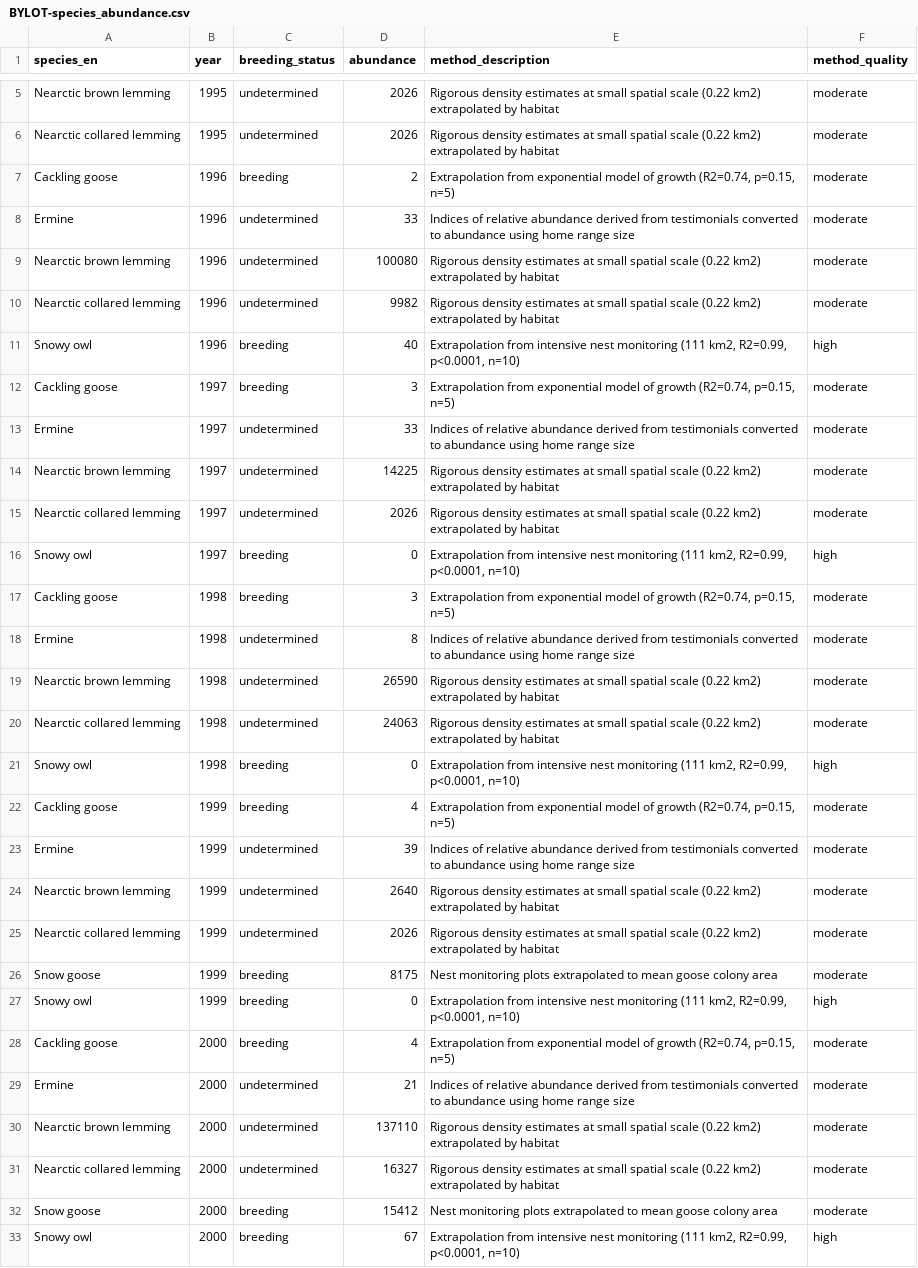
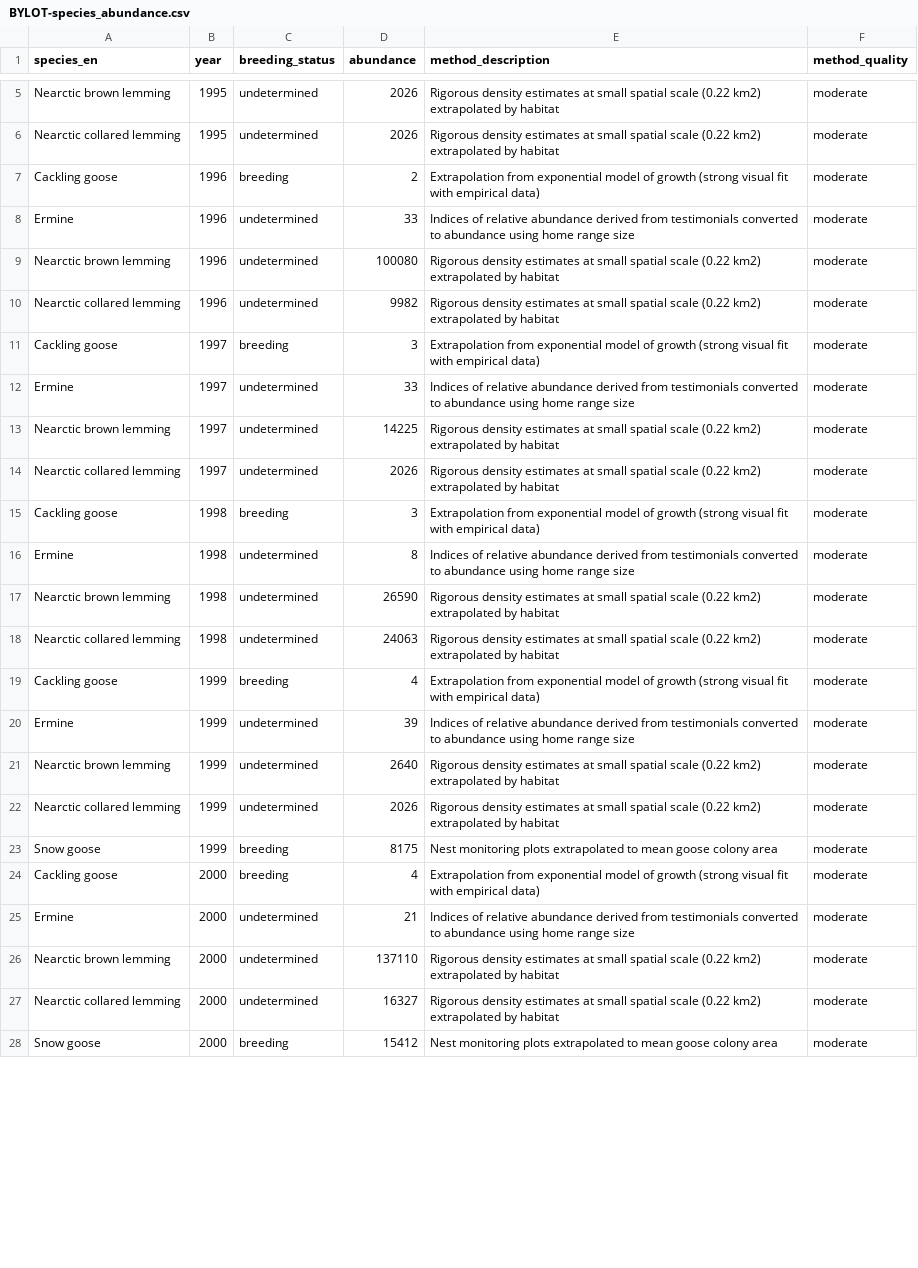
Before and after one commit to chaireBioNorth/BYLOT_species_abundance_dataset, a CSV file: DataS1/BYLOT-species_abundance.csv, drawn as a sheet; only a part is shown, gaps mark what is left out; the diff covers the shown part only.

```diff
--- a/DataS1/BYLOT-species_abundance.csv
+++ b/DataS1/BYLOT-species_abundance.csv
@@ -6,3 +6,3 @@
 "Nearctic collared lemming",1995,"undetermined",2026,"Rigorous density estimates at small spatial scale (0.22 km2) extrapolated by habitat","moderate"
-"Cackling goose",1996,"breeding",2,"Extrapolation from exponential model of growth (R2=0.74, p=0.15, n=5)","moderate"
+"Cackling goose",1996,"breeding",2,"Extrapolation from exponential model of growth (strong visual fit with empirical data)","moderate"
 "Ermine",1996,"undetermined",33,"Indices of relative abundance derived from testimonials converted to abundance using home range size","moderate"
@@ -10,4 +10,3 @@
 "Nearctic collared lemming",1996,"undetermined",9982,"Rigorous density estimates at small spatial scale (0.22 km2) extrapolated by habitat","moderate"
-"Snowy owl",1996,"breeding",40,"Extrapolation from intensive nest monitoring (111 km2, R2=0.99, p<0.0001, n=10)","high"
-"Cackling goose",1997,"breeding",3,"Extrapolation from exponential model of growth (R2=0.74, p=0.15, n=5)","moderate"
+"Cackling goose",1997,"breeding",3,"Extrapolation from exponential model of growth (strong visual fit with empirical data)","moderate"
 "Ermine",1997,"undetermined",33,"Indices of relative abundance derived from testimonials converted to abundance using home range size","moderate"
@@ -15,4 +14,3 @@
 "Nearctic collared lemming",1997,"undetermined",2026,"Rigorous density estimates at small spatial scale (0.22 km2) extrapolated by habitat","moderate"
-"Snowy owl",1997,"breeding",0,"Extrapolation from intensive nest monitoring (111 km2, R2=0.99, p<0.0001, n=10)","high"
-"Cackling goose",1998,"breeding",3,"Extrapolation from exponential model of growth (R2=0.74, p=0.15, n=5)","moderate"
+"Cackling goose",1998,"breeding",3,"Extrapolation from exponential model of growth (strong visual fit with empirical data)","moderate"
 "Ermine",1998,"undetermined",8,"Indices of relative abundance derived from testimonials converted to abundance using home range size","moderate"
@@ -20,4 +18,3 @@
 "Nearctic collared lemming",1998,"undetermined",24063,"Rigorous density estimates at small spatial scale (0.22 km2) extrapolated by habitat","moderate"
-"Snowy owl",1998,"breeding",0,"Extrapolation from intensive nest monitoring (111 km2, R2=0.99, p<0.0001, n=10)","high"
-"Cackling goose",1999,"breeding",4,"Extrapolation from exponential model of growth (R2=0.74, p=0.15, n=5)","moderate"
+"Cackling goose",1999,"breeding",4,"Extrapolation from exponential model of growth (strong visual fit with empirical data)","moderate"
 "Ermine",1999,"undetermined",39,"Indices of relative abundance derived from testimonials converted to abundance using home range size","moderate"
@@ -26,4 +23,3 @@
 "Snow goose",1999,"breeding",8175,"Nest monitoring plots extrapolated to mean goose colony area","moderate"
-"Snowy owl",1999,"breeding",0,"Extrapolation from intensive nest monitoring (111 km2, R2=0.99, p<0.0001, n=10)","high"
-"Cackling goose",2000,"breeding",4,"Extrapolation from exponential model of growth (R2=0.74, p=0.15, n=5)","moderate"
+"Cackling goose",2000,"breeding",4,"Extrapolation from exponential model of growth (strong visual fit with empirical data)","moderate"
 "Ermine",2000,"undetermined",21,"Indices of relative abundance derived from testimonials converted to abundance using home range size","moderate"
@@ -32,2 +28 @@
 "Snow goose",2000,"breeding",15412,"Nest monitoring plots extrapolated to mean goose colony area","moderate"
-"Snowy owl",2000,"breeding",67,"Extrapolation from intensive nest monitoring (111 km2, R2=0.99, p<0.0001, n=10)","high"
```
Also changed, not shown: 11 removed rows and 21 edited cells elsewhere in this file, data/metadata/summary_methods.csv, data/metadata/systematic_nest_monitoring_clean.csv, 41 other files.
